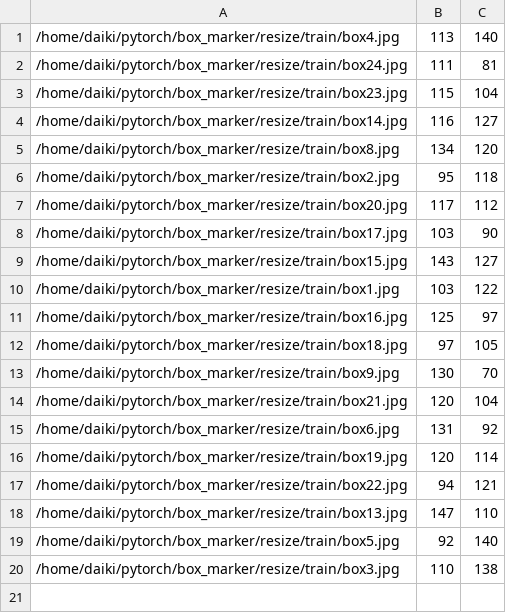
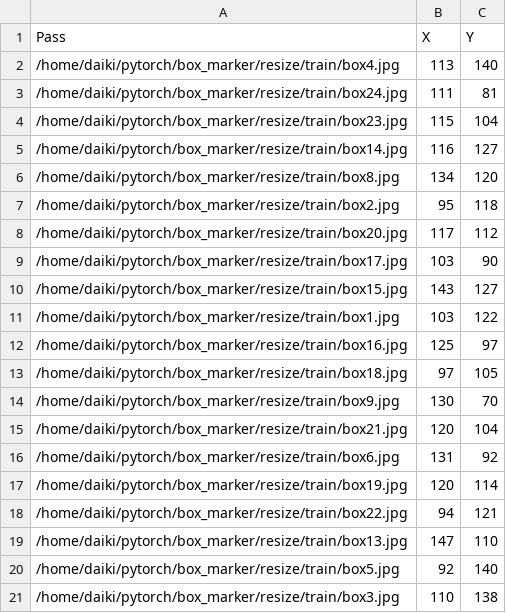
Before and after one commit to daiki-takamori/CNN, a CSV file: pytorch/box_marker/csv/train.csv, drawn as a sheet; the diff names each change by its address in the sheet, - before the commit and + after, or states it on an @@ line.

```diff
--- a/pytorch/box_marker/csv/train.csv
+++ b/pytorch/box_marker/csv/train.csv
+row 1: Pass | X | Y
```
Also changed, not shown: pytorch/box_marker/csv/test.csv, 1 other file.
